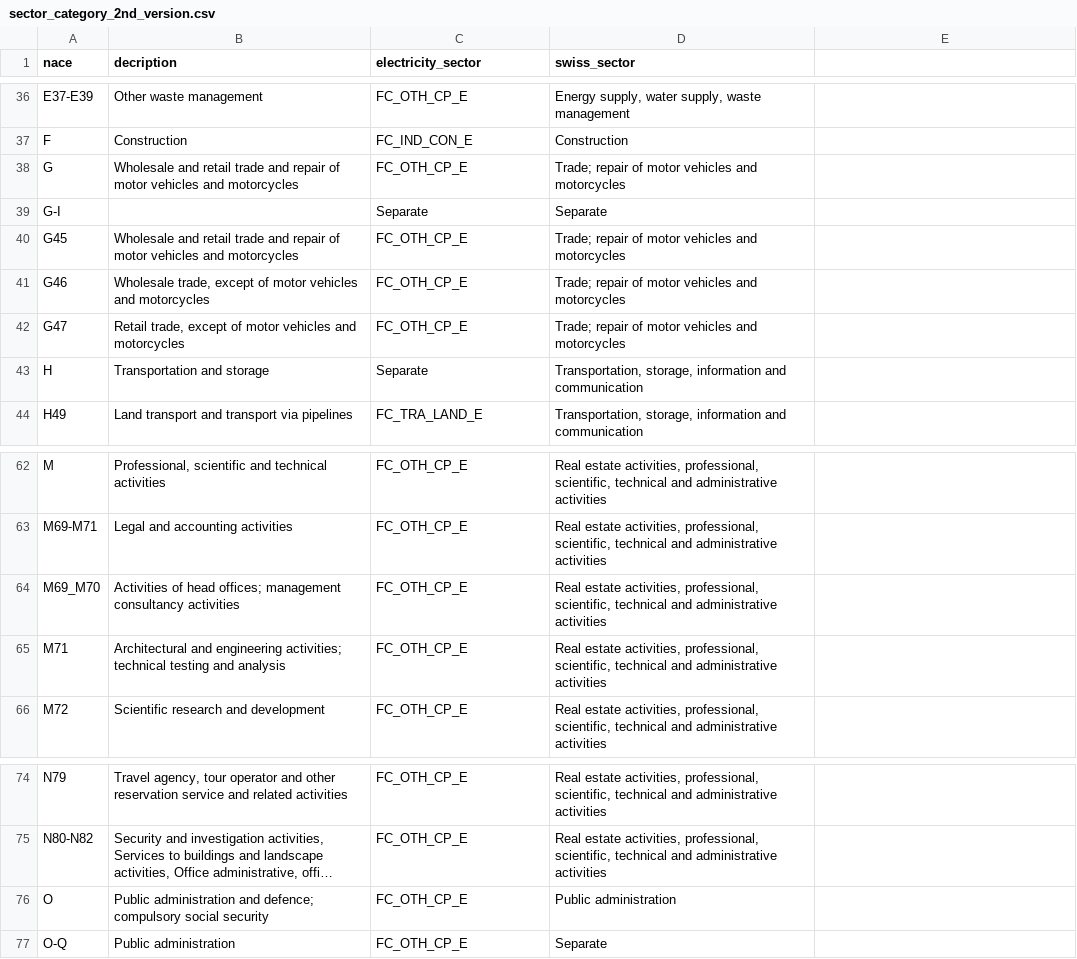
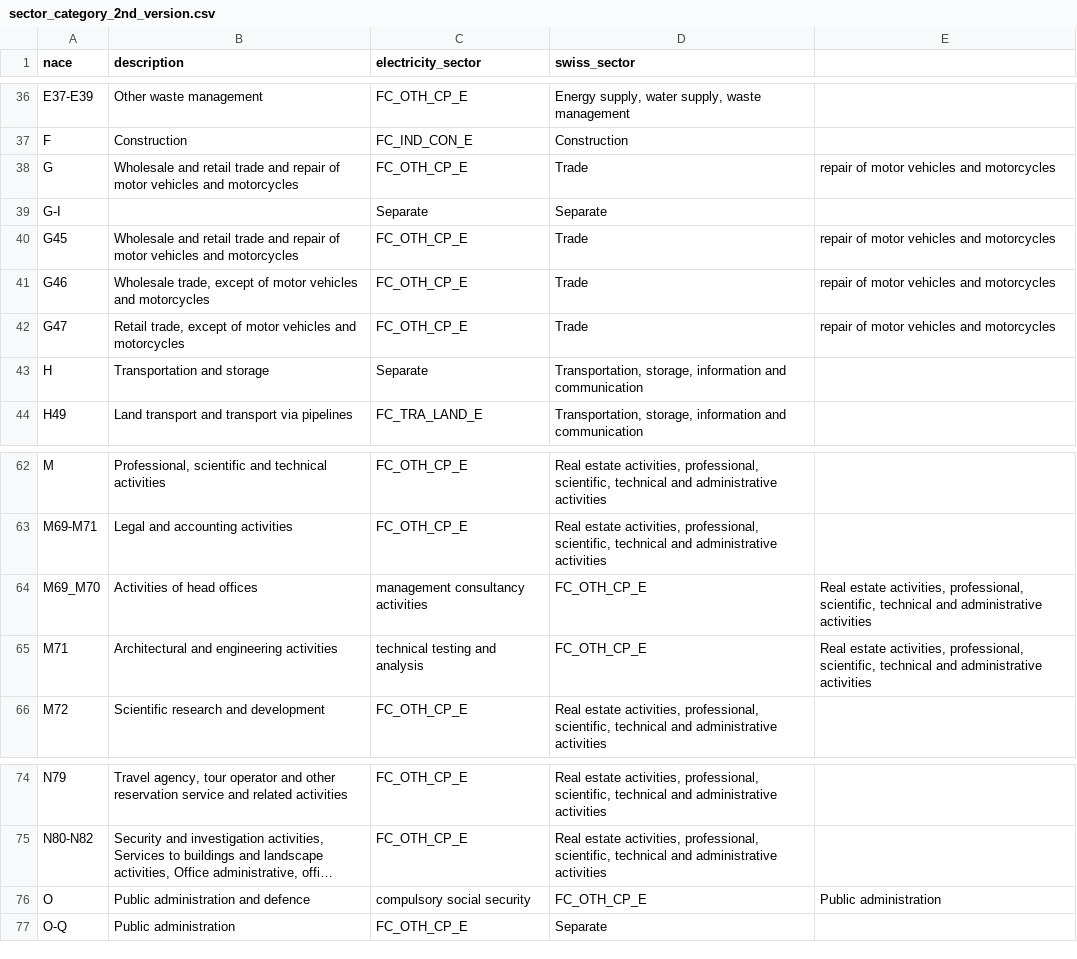
Before and after one commit to Addison-WLD/GO-forecast, a CSV file: sector_category_2nd_version.csv, drawn as a sheet; only a part is shown, gaps mark what is left out; long unchanged cells end in …; the diff names each change by its address in the sheet, - before the commit and + after, or states it on an @@ line.

Commit message:
Add files via upload

```diff
--- a/sector_category_2nd_version.csv
+++ b/sector_category_2nd_version.csv
-B1: decription
+B1: description
-D38 (swiss_sector): Trade; repair of motor vehicles and motorcycles
+D38 (swiss_sector): Trade
-E38: (empty)
+E38: repair of motor vehicles and motorcycles
-D40:D42 (swiss_sector): Trade; repair of motor vehicles and motorcycles
+D40:D42 (swiss_sector): Trade
-E40:E42: (empty)
+E40:E42: repair of motor vehicles and motorcycles
-B64 (description): Activities of head offices; management consultancy activities
+B64 (description): Activities of head offices
-C64 (electricity_sector): FC_OTH_CP_E
+C64 (electricity_sector): management consultancy activities
-D64:D65 (swiss_sector): Real estate activities, professional, scientific, technical and administrative activities
+D64:D65 (swiss_sector): FC_OTH_CP_E
-E64:E65: (empty)
+E64:E65: Real estate activities, professional, scientific, technical and administrative activities
-B65 (description): …and engineering activities; technical testing and analysis
+B65 (description): …and engineering activities
-C65 (electricity_sector): FC_OTH_CP_E
+C65 (electricity_sector): technical testing and analysis
-B76 (description): …administration and defence; compulsory social security
+B76 (description): …administration and defence
-C76 (electricity_sector): FC_OTH_CP_E
+C76 (electricity_sector): compulsory social security
-D76 (swiss_sector): Public administration
+D76 (swiss_sector): FC_OTH_CP_E
-E76: (empty)
+E76: Public administration
```
